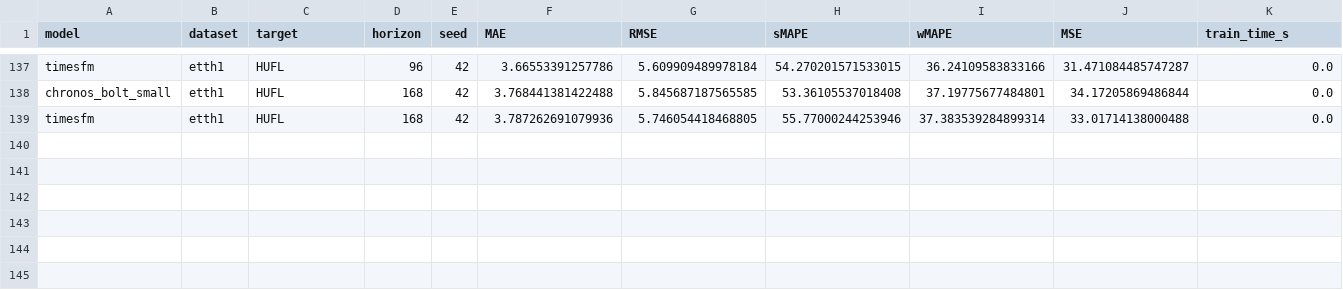
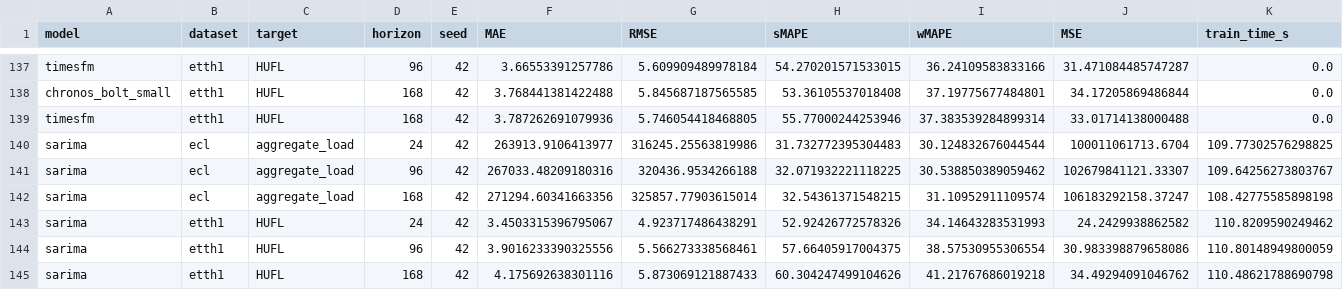
Before and after one commit to cndfdv/electr_forecast, a CSV file: results/main_results.csv, drawn as a sheet; only a part is shown, gaps mark what is left out; rows hold the shown columns only; the diff names each change by its address in the sheet, - before the commit and + after, or states it on an @@ line.

```diff
--- a/results/main_results.csv
+++ b/results/main_results.csv
+row 140: sarima | ecl | aggregate_load | 24 | 42 | 263913.9106413977 | 316245.25563819986 | 31.732772395304483 | 30.124832676044544 | 100011061713.6704 | 109.77302576298825
+row 141: sarima | ecl | aggregate_load | 96 | 42 | 267033.48209180316 | 320436.9534266188 | 32.071932221118225 | 30.538850389059462 | 102679841121.33307 | 109.64256273803767
+row 142: sarima | ecl | aggregate_load | 168 | 42 | 271294.60341663356 | 325857.77903615014 | 32.54361371548215 | 31.10952911109574 | 106183292158.37247 | 108.42775585898198
+row 143: sarima | etth1 | HUFL | 24 | 42 | 3.4503315396795067 | 4.923717486438291 | 52.92426772578326 | 34.14643283531993 | 24.2429938862582 | 110.8209590249462
+row 144: sarima | etth1 | HUFL | 96 | 42 | 3.9016233390325556 | 5.566273338568461 | 57.66405917004375 | 38.57530955306554 | 30.983398879658086 | 110.80148949800059
+row 145: sarima | etth1 | HUFL | 168 | 42 | 4.175692638301116 | 5.873069121887433 | 60.304247499104626 | 41.21767686019218 | 34.49294091046762 | 110.48621788690798
```
Also changed, not shown: 13 other files.
